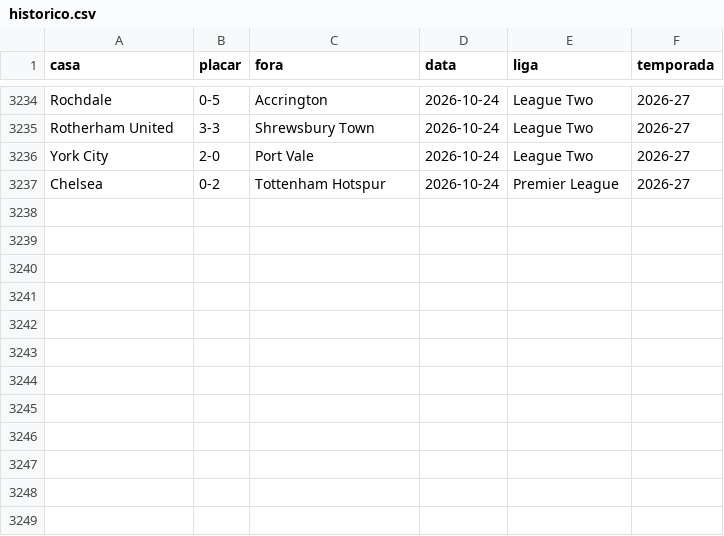
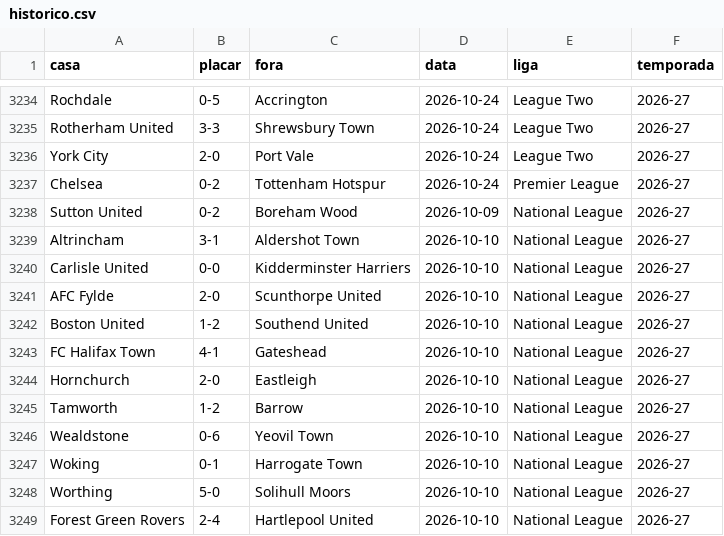
Before and after one commit to AlexTorres10/bbi-placares, a CSV file: data/historico.csv, drawn as a sheet; only a part is shown, gaps mark what is left out; the diff names each change by its address in the sheet, - before the commit and + after, or states it on an @@ line.

```diff
--- a/data/historico.csv
+++ b/data/historico.csv
+row 3238: Sutton United | 0-2 | Boreham Wood | 2026-10-09 | National League | 2026-27
+row 3239: Altrincham | 3-1 | Aldershot Town | 2026-10-10 | National League | 2026-27
+row 3240: Carlisle United | 0-0 | Kidderminster Harriers | 2026-10-10 | National League | 2026-27
+row 3241: AFC Fylde | 2-0 | Scunthorpe United | 2026-10-10 | National League | 2026-27
+row 3242: Boston United | 1-2 | Southend United | 2026-10-10 | National League | 2026-27
+row 3243: FC Halifax Town | 4-1 | Gateshead | 2026-10-10 | National League | 2026-27
+row 3244: Hornchurch | 2-0 | Eastleigh | 2026-10-10 | National League | 2026-27
+row 3245: Tamworth | 1-2 | Barrow | 2026-10-10 | National League | 2026-27
+row 3246: Wealdstone | 0-6 | Yeovil Town | 2026-10-10 | National League | 2026-27
+row 3247: Woking | 0-1 | Harrogate Town | 2026-10-10 | National League | 2026-27
+row 3248: Worthing | 5-0 | Solihull Moors | 2026-10-10 | National League | 2026-27
+row 3249: Forest Green Rovers | 2-4 | Hartlepool United | 2026-10-10 | National League | 2026-27
```
Also changed, not shown: data/posicoes.csv, 1 other file.
